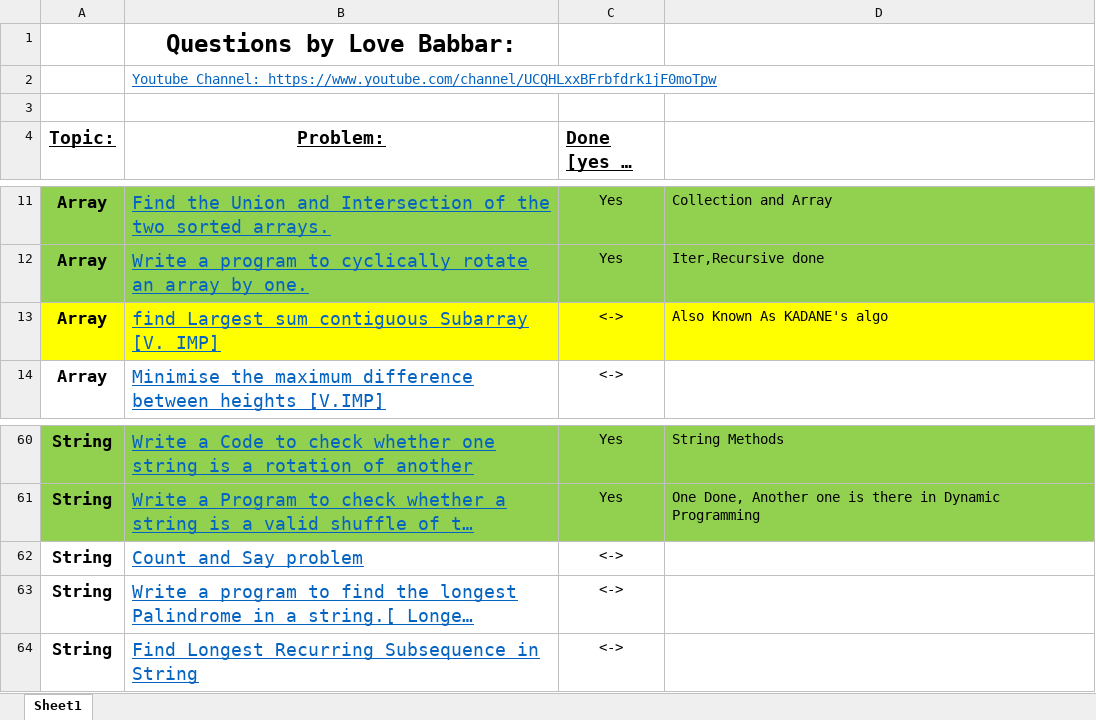
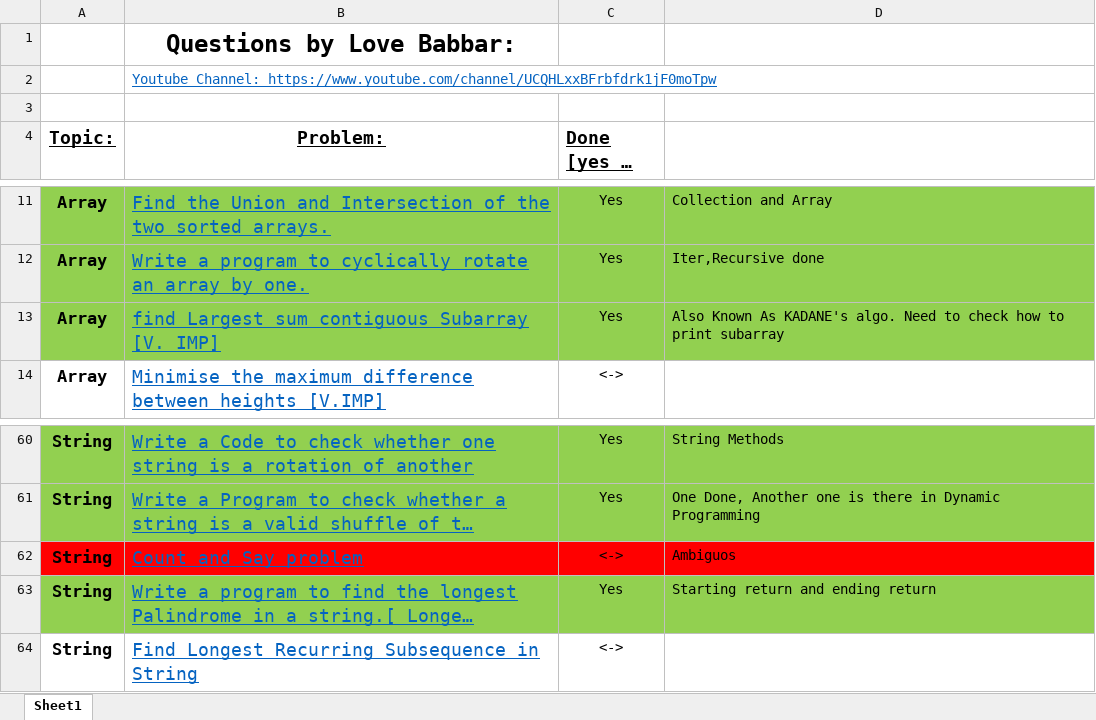
Before and after one commit to siddharth8763/DataStructureProblems, an Excel workbook: FINAL450.xlsx, sheet Sheet1, drawn as a sheet; only a part is shown, gaps mark what is left out; long unchanged cells end in …; values as stored, in another font and other column widths than the file's, no borders; the diff names each change by its address in the sheet, - before the commit and + after, or states it on an @@ line.

Commit message:
String problems and 450

```diff
--- a/FINAL450.xlsx (sheet Sheet1)
+++ b/FINAL450.xlsx (sheet Sheet1)
-A13:D13 fill: #FFFF00
+A13:D13 fill: #92D050
-C13 (Done [yes or no]): <->
+C13 (Done [yes or no]): Yes
-D13: …As KADANE's algo
+D13: …As KADANE's algo. Need to check how to print subarray
-A62:D62 fill: none
+A62:D62 fill: #FF0000
-D62: (empty)
+D62: Ambiguos
-A63:D63 fill: none
+A63:D63 fill: #92D050
-C63 (Done [yes or no]): <->
+C63 (Done [yes or no]): Yes
-D63: (empty)
+D63: Starting return and ending return
```
Also changed, not shown: 5 other files.
